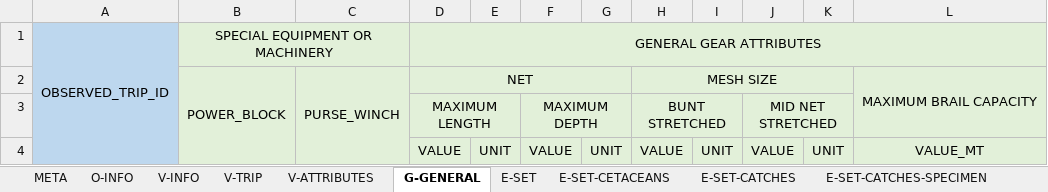
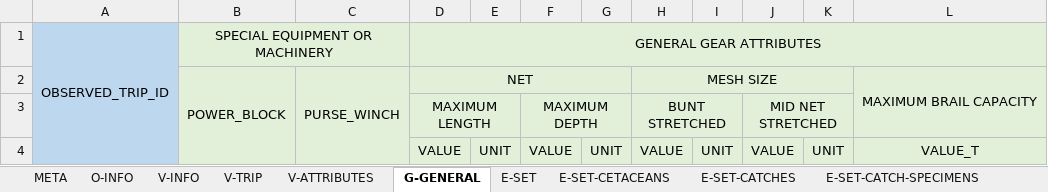
Before and after one commit to iotc-secretariat/iotc-reference-forms, an Excel workbook: form_reporting_templates/ros/Form-ROS-PS.xlsx, sheet G-GENERAL, drawn as a sheet; values as stored, in another font and other column widths than the file's, no borders; the diff names each change by its address in the sheet, - before the commit and + after, or states it on an @@ line.

```diff
--- a/form_reporting_templates/ros/Form-ROS-PS.xlsx (sheet G-GENERAL)
+++ b/form_reporting_templates/ros/Form-ROS-PS.xlsx (sheet G-GENERAL)
-sheet tab: E-SET-CATCHES-SPECIMEN
+sheet tab: E-SET-CATCH-SPECIMENS
-L4: VALUE_MT
+L4: VALUE_T
```
Also changed, not shown: other sheet tabs, form_reporting_templates/ros/Form-ROS-LL.xlsx, 4 other files.
